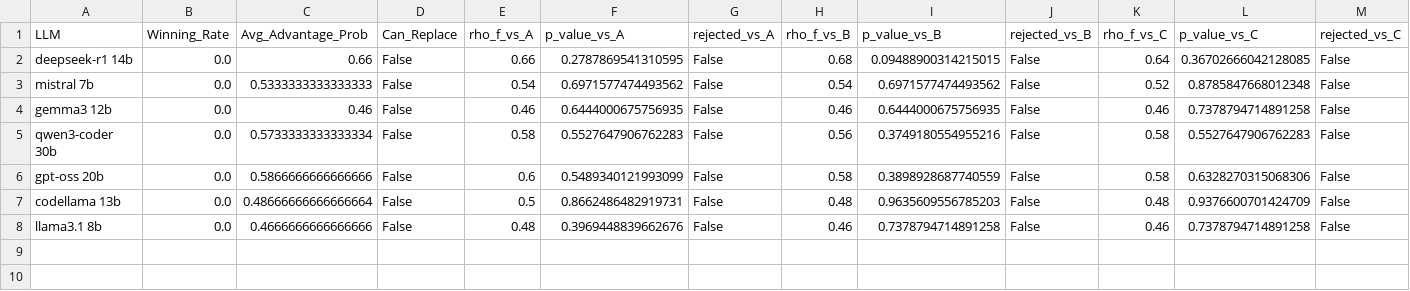
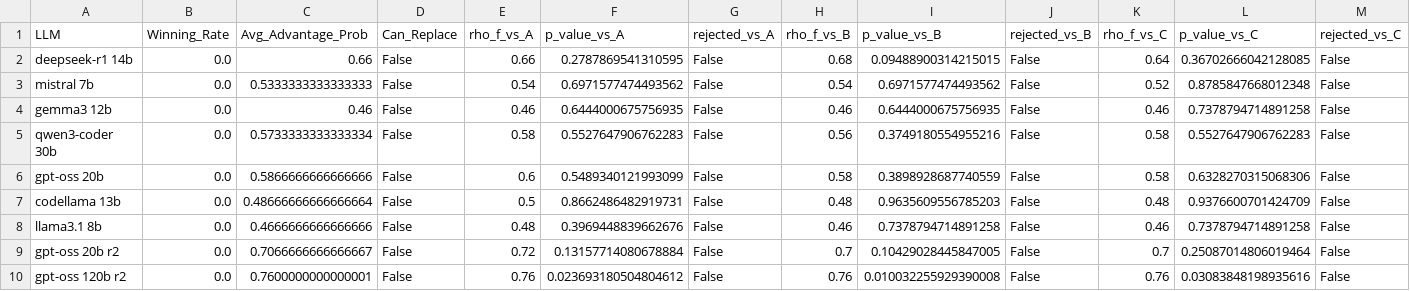
Before and after one commit to Maes95/llm-commit-classification, a CSV file: analysis/results/alt_test_results_bpc_eps0_15.csv, drawn as a sheet; the diff names each change by its address in the sheet, - before the commit and + after, or states it on an @@ line.

```diff
--- a/analysis/results/alt_test_results_bpc_eps0_15.csv
+++ b/analysis/results/alt_test_results_bpc_eps0_15.csv
+row 9: gpt-oss 20b r2 | 0.0 | 0.7066666666666667 | False | 0.72 | 0.13157714080678884 | False | 0.7 | 0.10429028445847005 | False | 0.7 | 0.25087014806019464 | False
+row 10: gpt-oss 120b r2 | 0.0 | 0.7600000000000001 | False | 0.76 | 0.023693180504804612 | False | 0.76 | 0.010032255929390008 | False | 0.76 | 0.03083848198935616 | False
```
Also changed, not shown: analysis/results/alt_test_results_combined_eps0_15.csv, analysis/results/alt_test_sensitivity_analysis.csv, 34 other files.
